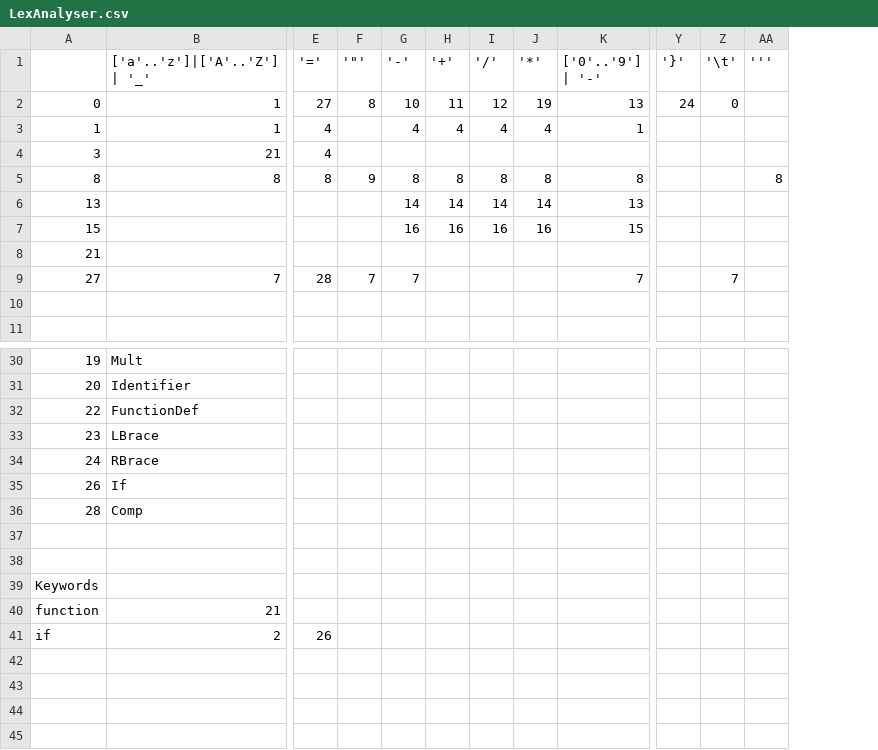
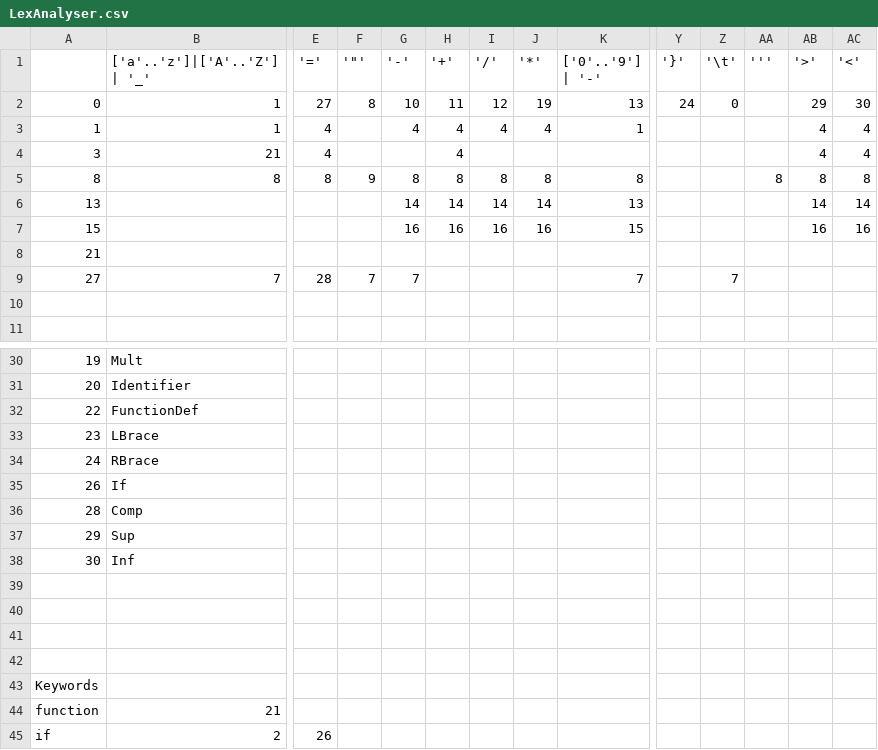
Before and after one commit to aioliaaiolos/EasyEngine, a CSV file: EasyEngineV4/EasyEngine/Data/LexAnalyser.csv, drawn as a sheet; only a part is shown, gaps mark what is left out; rows hold the shown columns only; the diff names each change by its address in the sheet, - before the commit and + after, or states it on an @@ line.

```diff
--- a/EasyEngineV4/EasyEngine/Data/LexAnalyser.csv
+++ b/EasyEngineV4/EasyEngine/Data/LexAnalyser.csv
+column AB ('>'), rows 2-7: 29 | 4 | 4 | 8 | 14 | 16
+column AC ('<'), rows 2-7: 30 | 4 | 4 | 8 | 14 | 16
-H4 ('+'): (empty)
+H4 ('+'): 4
+row 37: 29 | Sup
+row 38: 30 | Inf
+row 39: (empty)
+row 40: (empty)
```
Also changed, not shown: 34 other files.
